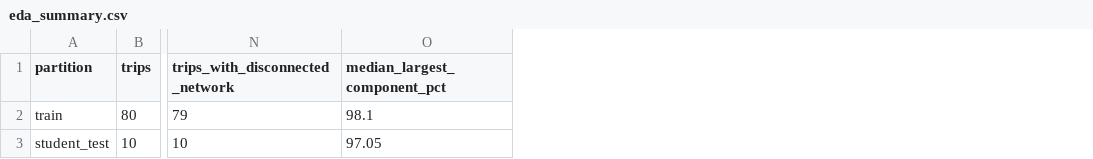
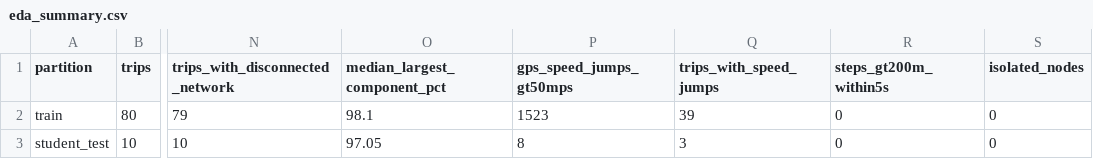
Before and after one commit to priyaakl/ML_Hackathon, a CSV file: results/eda_summary.csv, drawn as a sheet; only a part is shown, gaps mark what is left out; the diff names each change by its address in the sheet, - before the commit and + after, or states it on an @@ line.

Commit message:
P1: GPS jump and isolated-node checks in EDA

```diff
--- a/results/eda_summary.csv
+++ b/results/eda_summary.csv
+column P (gps_speed_jumps_gt50mps), rows 2-3: 1523 | 8
+column Q (trips_with_speed_jumps), rows 2-3: 39 | 3
+column R (steps_gt200m_within5s), rows 2-3: 0 | 0
+column S (isolated_nodes), rows 2-3: 0 | 0
```
Also changed, not shown: results/eda_gps_jumps_isolated.csv, 1 other file.
